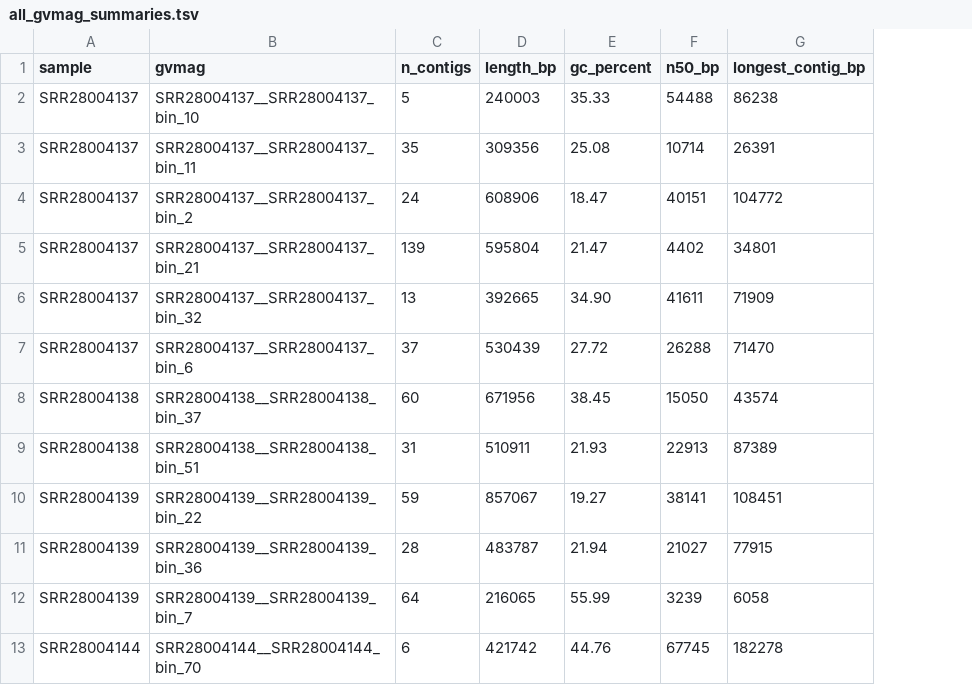
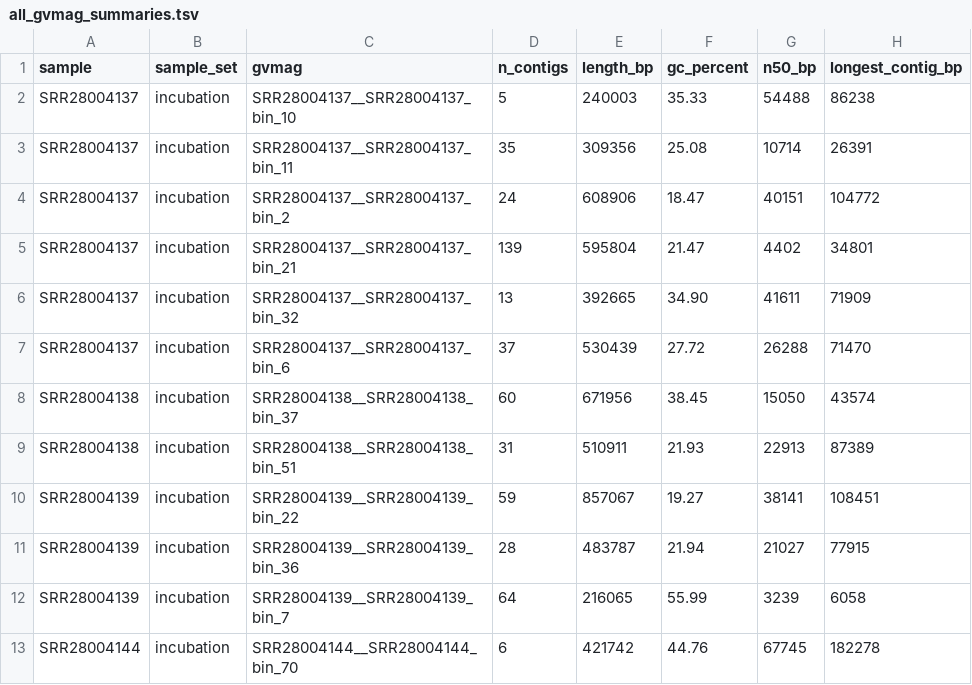
Before and after one commit to iadanforth/K_brevis_viromes, a TSV file: output/votus/all_gvmag_summaries.tsv, drawn as a sheet; only a part is shown; the diff names each change by its address in the sheet, - before the commit and + after, or states it on an @@ line.

```diff
--- a/output/votus/all_gvmag_summaries.tsv
+++ b/output/votus/all_gvmag_summaries.tsv
+column B (sample_set), rows 2-13: all incubation
```
Also changed, not shown: 3 other files.
